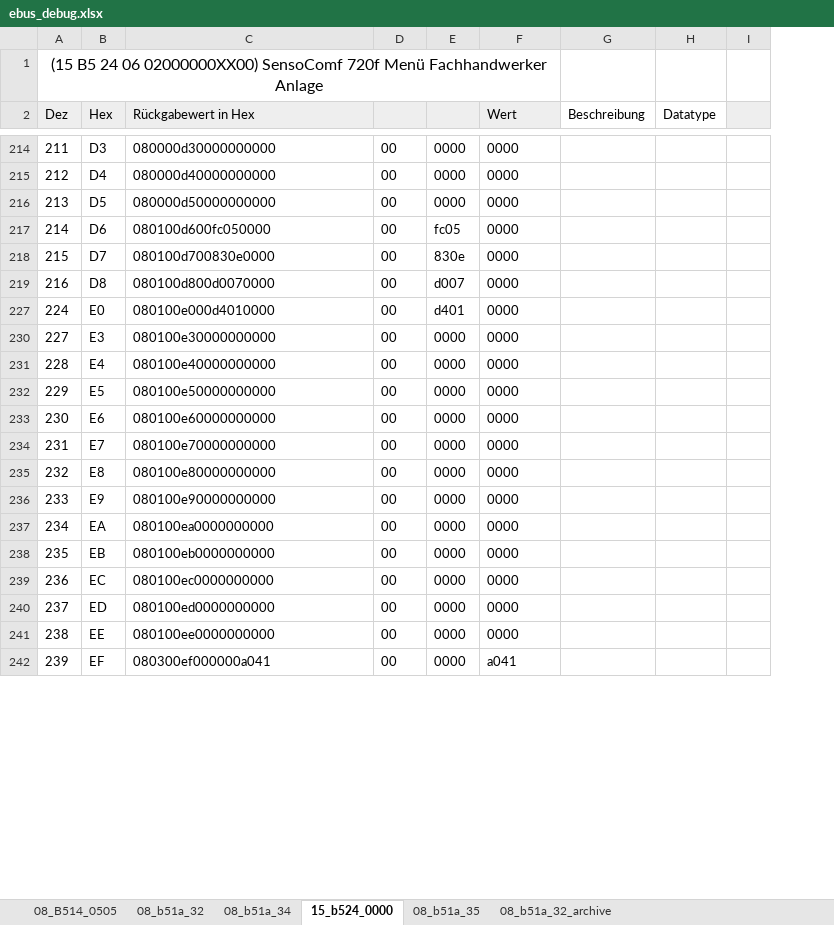
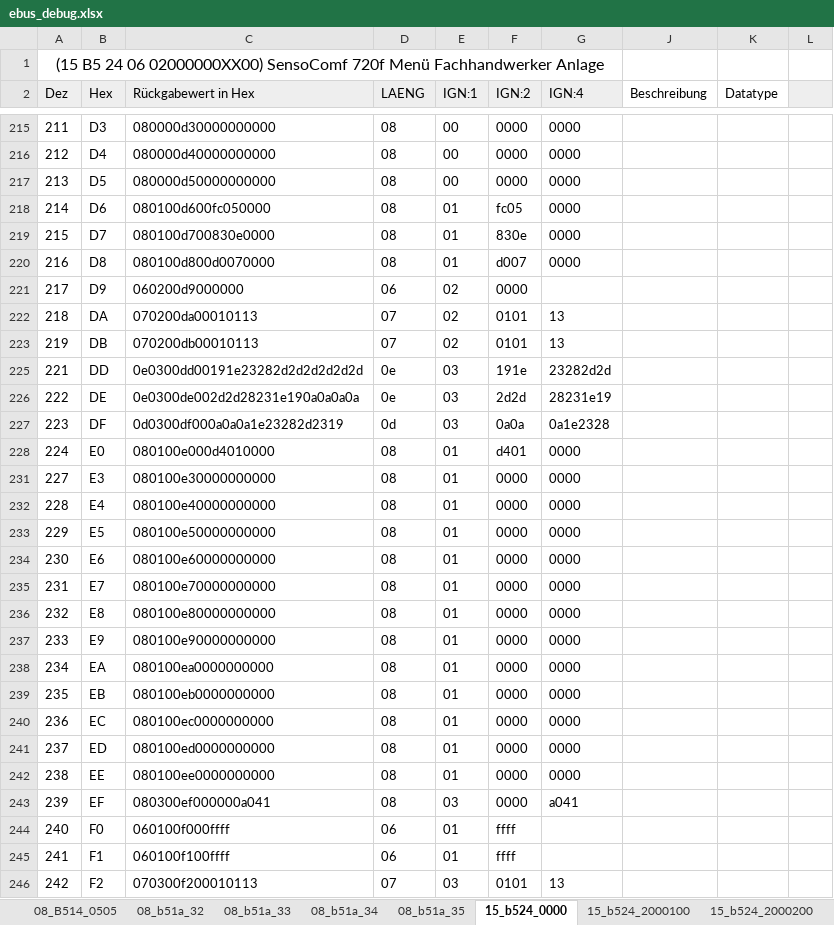
Before and after one commit to cyberthom42/vaillant-arotherm-plus, an Excel workbook: ebus_debug.xlsx, sheet 15_b524_0000, drawn as a sheet; only a part is shown, gaps mark what is left out; values as stored, in another font and other column widths than the file's, no borders; charts and pictures not drawn; addresses are those after the commit; the diff covers the shown part only; the diff names each change by its address in the sheet, - before the commit and + after, or states it on an @@ line.

```diff
--- a/ebus_debug.xlsx (sheet 15_b524_0000)
+++ b/ebus_debug.xlsx (sheet 15_b524_0000)
-sheet tab: 08_b51a_32_archive
+sheet tab: 08_b51a_33
+sheet tab: 15_b524_2000100
+sheet tab: 15_b524_2000200
@@ sheet tab order changed: 08_B514_0505 | 08_b51a_32 | 08_b51a_33 | 08_b51a_34 | 08_b51a_35 | 15_b524_0000 | 15_b524_2000100 | 15_b524_2000200 @@
+column D (LAENG), rows 215-220: all 08; rows 228-243: all 08
-E2: (empty)
+E2: IGN:1
-F2: (empty)
+F2: IGN:2
-G2: Wert
+G2: IGN:4
-E218:E220 (IGN:1): 00
+E218:E220 (IGN:1): 01
+row 221: 217 | D9 | 060200d9000000 | 06 | 02 | 0000
+row 222: 218 | DA | 070200da00010113 | 07 | 02 | 0101 | 13
+row 223: 219 | DB | 070200db00010113 | 07 | 02 | 0101 | 13
+row 225: 221 | DD | 0e0300dd00191e23282d2d2d2d2d2d | 0e | 03 | 191e | 23282d2d
+row 226: 222 | DE | 0e0300de002d2d28231e190a0a0a0a | 0e | 03 | 2d2d | 28231e19
+row 227: 223 | DF | 0d0300df000a0a0a1e23282d2319 | 0d | 03 | 0a0a | 0a1e2328
-E228 (IGN:1): 00
+E228 (IGN:1): 01
-E231:E242 (IGN:1): 00
+E231:E242 (IGN:1): 01
-E243 (IGN:1): 00
+E243 (IGN:1): 03
+row 244: 240 | F0 | 060100f000ffff | 06 | 01 | ffff
+row 245: 241 | F1 | 060100f100ffff | 06 | 01 | ffff
+row 246: 242 | F2 | 070300f200010113 | 07 | 03 | 0101 | 13
```
Also changed, not shown: 72 added rows, 76 edited cells and cell formats elsewhere in this sheet, sheet 08_b51a_34, sheet 08_b51a_35, sheet 08_b51a_32, other sheet tabs, formulas that keep their value, hidden cells, charts or pictures.
